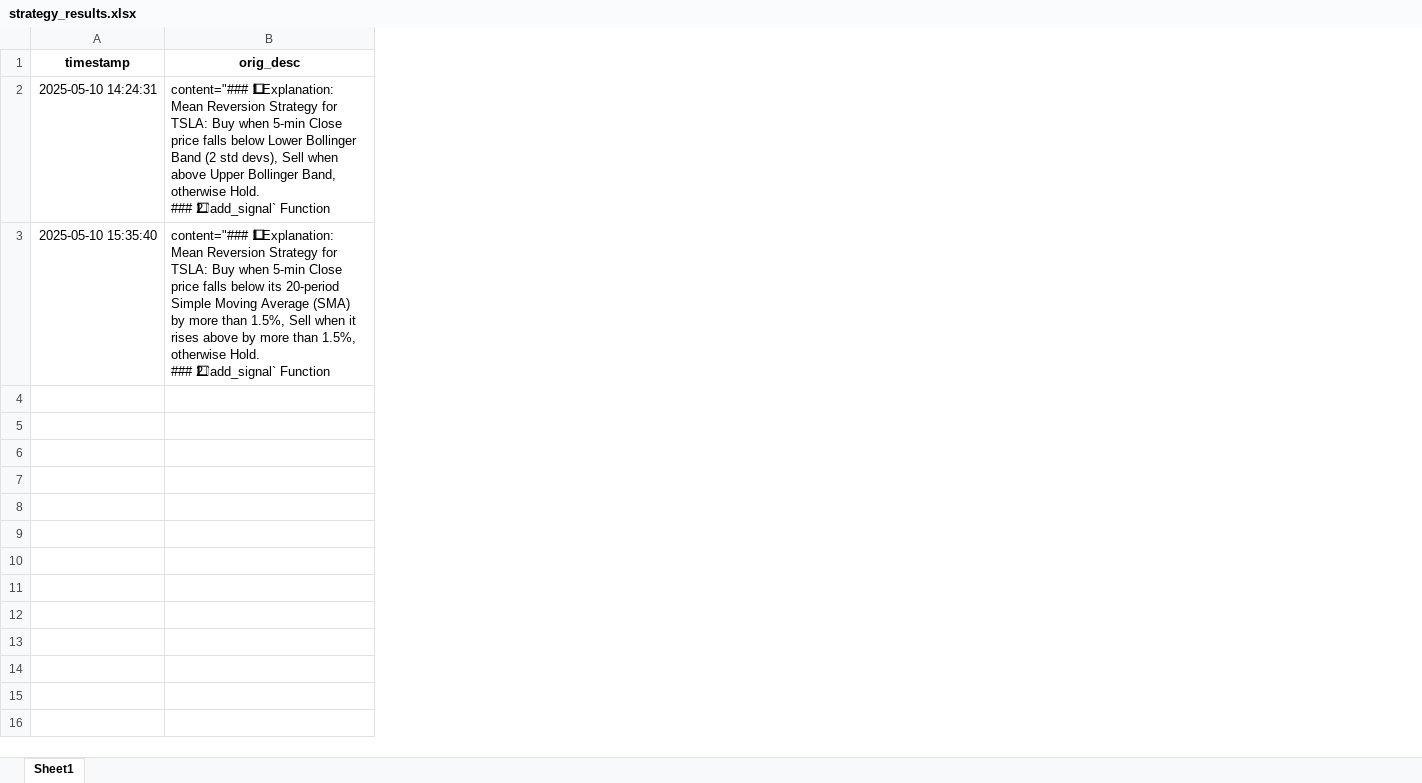
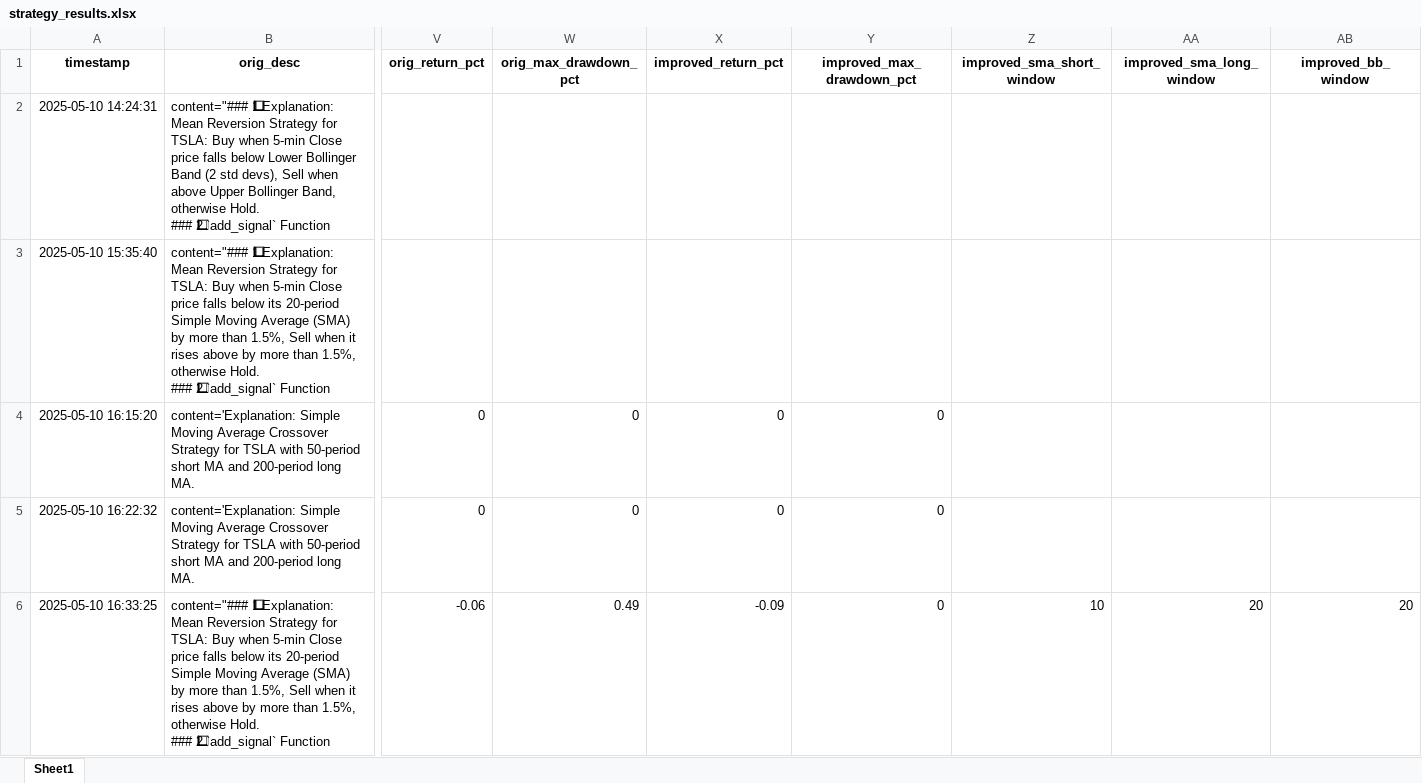
Before and after one commit to SuprithChandrashekar/AGITradeGen, an Excel workbook: reports/reports/strategy_results.xlsx, sheet Sheet1, drawn as a sheet; only a part is shown, gaps mark what is left out; values as stored, in another font and other column widths than the file's, no borders; rows hold the shown columns only; ↵ is a line break in a cell; the diff names each change by its address in the sheet, - before the commit and + after, or states it on an @@ line.

Commit message:
model change and prompt reversion

```diff
--- a/reports/reports/strategy_results.xlsx (sheet Sheet1)
+++ b/reports/reports/strategy_results.xlsx (sheet Sheet1)
+column V (orig_return_pct), empty
+column W (orig_max_drawdown_pct), empty
+column X (improved_return_pct), empty
+column Y (improved_max_drawdown_pct), empty
+column Z (improved_sma_short_window), empty
+column AA (improved_sma_long_window), empty
+column AB (improved_bb_window), empty
+row 4: 2025-05-10 16:15:20 | content='Explanation: Simple Moving Average Crossover Strategy for TSLA with 50-period short MA and 200-period long MA. | 0 | 0 | 0 | 0
+row 5: 2025-05-10 16:22:32 | content='Explanation: Simple Moving Average Crossover Strategy for TSLA with 50-period short MA and 200-period long MA. | 0 | 0 | 0 | 0
+row 6: 2025-05-10 16:33:25 | content="### 1⃣ Explanation: ↵ Mean Reversion Strategy for TSLA: Buy when 5-min Close price falls below its 20-period Simple Moving Average (SMA) by more than 1.5%, Sell when it rises above by more than 1.5%, otherwise Hold. ↵ ### 2⃣ `add_signal` Function | -0.06 | 0.49 | -0.09 | 0 | 10 | 20 | 20
```
Also changed, not shown: 1 other file.
